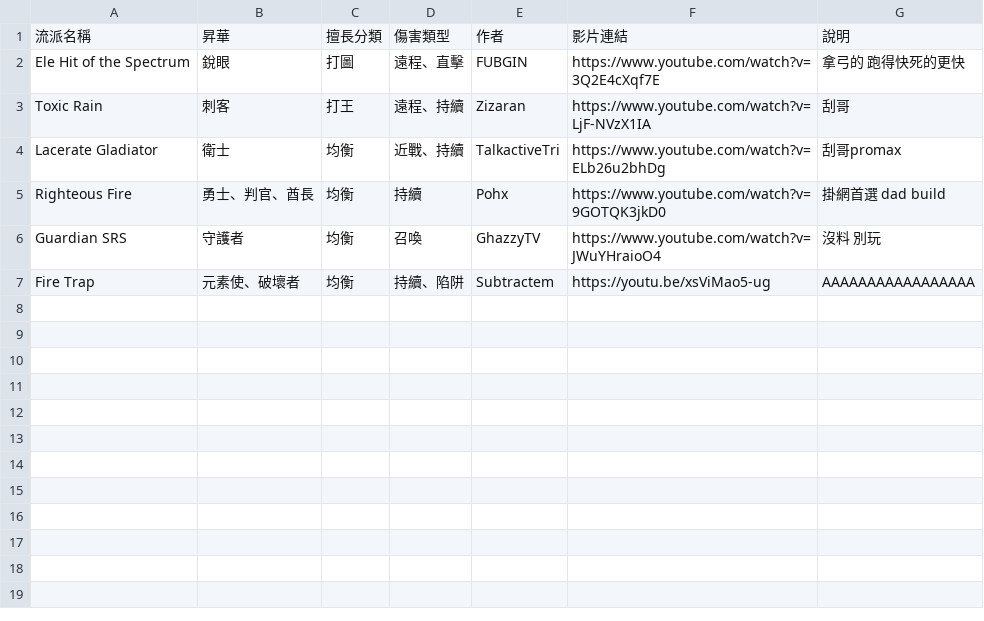
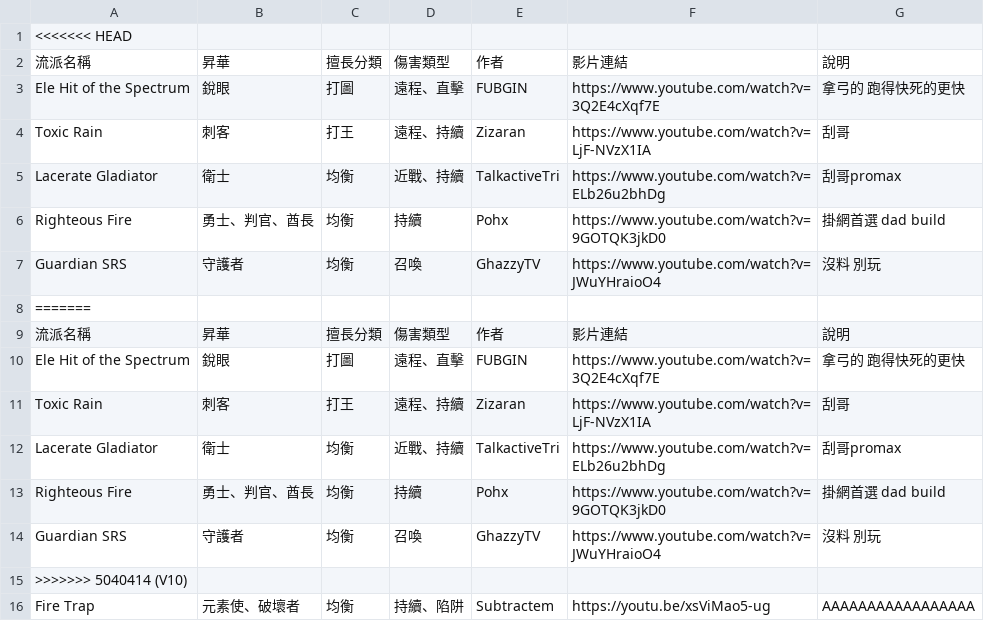
Before and after one commit to sab9527/sab9527.github.io, a CSV file: 3.26build/data.csv, drawn as a sheet.

```diff
--- a/3.26build/data.csv
+++ b/3.26build/data.csv
@@ -1 +1,2 @@
+<<<<<<< HEAD
 流派名稱,昇華,擅長分類,傷害類型,作者,影片連結,說明
@@ -6,2 +7,10 @@ Righteous Fire,勇士、判官、酋長,均衡,持續,Pohx,https://www.youtube.c
 Guardian SRS,守護者,均衡,召喚,GhazzyTV,https://www.youtube.com/watch?v=JWuYHraioO4,沒料 別玩
+=======
+流派名稱,昇華,擅長分類,傷害類型,作者,影片連結,說明
+Ele Hit of the Spectrum,銳眼,打圖,遠程、直擊,FUBGIN,https://www.youtube.com/watch?v=3Q2E4cXqf7E ,拿弓的 跑得快死的更快
+Toxic Rain,刺客,打王,遠程、持續,Zizaran,https://www.youtube.com/watch?v=LjF-NVzX1IA,刮哥
+Lacerate Gladiator,衛士,均衡,近戰、持續,TalkactiveTri,https://www.youtube.com/watch?v=ELb26u2bhDg ,刮哥promax
+Righteous Fire,勇士、判官、酋長,均衡,持續,Pohx,https://www.youtube.com/watch?v=9GOTQK3jkD0 ,掛網首選 dad build
+Guardian SRS,守護者,均衡,召喚,GhazzyTV,https://www.youtube.com/watch?v=JWuYHraioO4,沒料 別玩
+>>>>>>> 5040414 (V10)
 Fire Trap,元素使、破壞者,均衡,持續、陷阱,Subtractem,https://youtu.be/xsViMao5-ug,AAAAAAAAAAAAAAAAA
```
Also changed, not shown: 3 other files.
